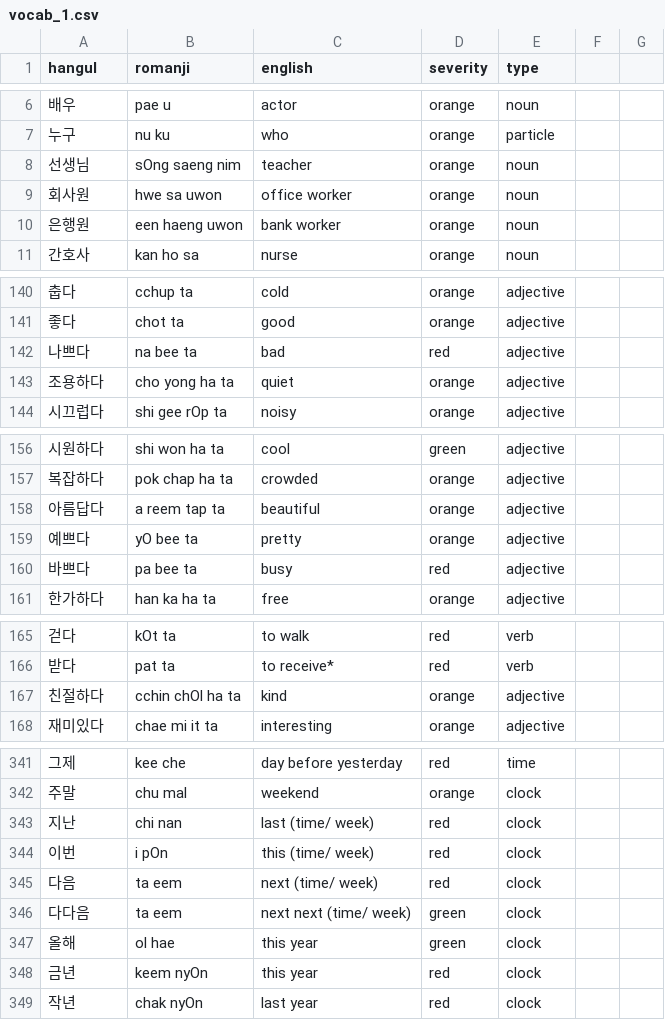
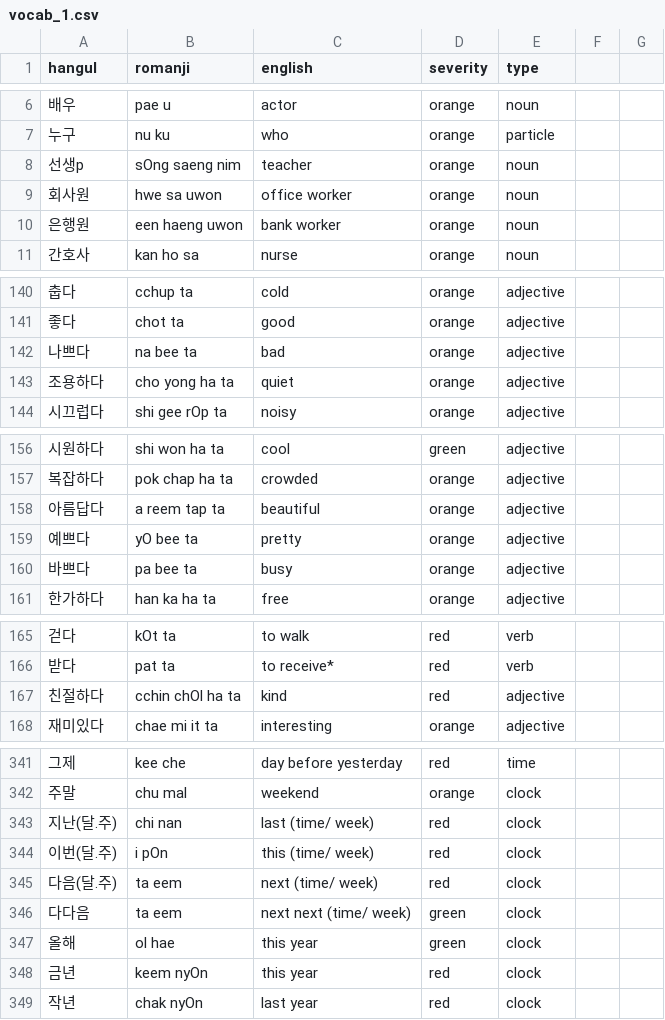
Before and after one commit to aquanow-calvin/aquanow-calvin.github.io, a CSV file: vocab_1.csv, drawn as a sheet; only a part is shown, gaps mark what is left out; the diff covers the shown part only.

Commit message:
Updates

```diff
--- a/vocab_1.csv
+++ b/vocab_1.csv
@@ -7,3 +7,3 @@ hangul,romanji,english,severity,type
 누구,nu ku,who,orange,particle
-선생님,sOng saeng nim,teacher,orange,noun
+선생p,sOng saeng nim,teacher,orange,noun
 회사원,hwe sa uwon,office worker,orange,noun
@@ -141,3 +141,3 @@ hangul,romanji,english,severity,type
 좋다,chot ta,good,orange,adjective
-나쁘다,na bee ta,bad,red,adjective
+나쁘다,na bee ta,bad,orange,adjective
 조용하다,cho yong ha ta,quiet,orange,adjective
@@ -159,3 +159,3 @@ hangul,romanji,english,severity,type
 예쁘다,yO bee ta,pretty,orange,adjective
-바쁘다,pa bee ta,busy,red,adjective
+바쁘다,pa bee ta,busy,orange,adjective
 한가하다,han ka ha ta,free,orange,adjective
@@ -166,3 +166,3 @@ hangul,romanji,english,severity,type
 받다,pat ta,to receive*,red,verb
-친절하다,cchin chOl ha ta,kind,orange,adjective
+친절하다,cchin chOl ha ta,kind,red,adjective
 재미있다,chae mi it ta,interesting,orange,adjective
@@ -342,5 +342,5 @@ hangul,romanji,english,severity,type
 주말,chu mal,weekend,orange,clock
-지난,chi nan,last (time/ week),red,clock
-이번,i pOn,this (time/ week),red,clock
-다음,ta eem,next (time/ week),red,clock
+지난(달.주),chi nan,last (time/ week),red,clock
+이번(달.주),i pOn,this (time/ week),red,clock
+다음(달.주),ta eem,next (time/ week),red,clock
 다다음,ta eem,next next (time/ week),green,clock
```
Also changed, not shown: 6 edited cells elsewhere in this file.
